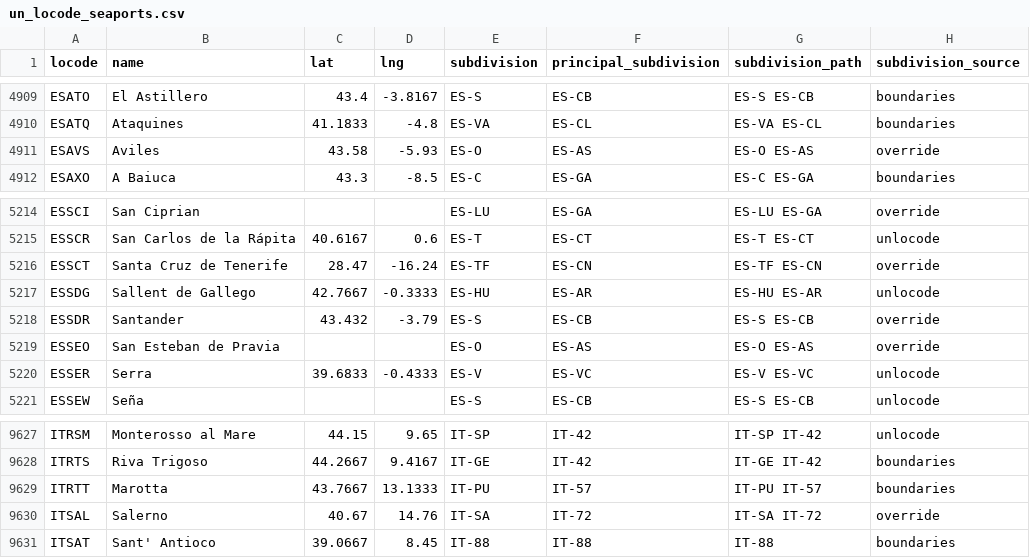
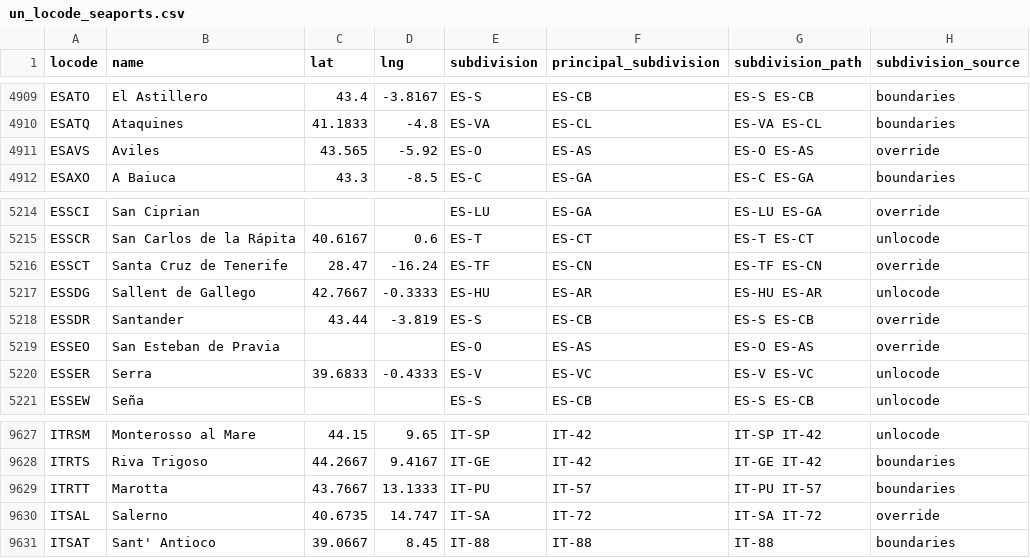
Before and after one commit to Trackberry/seaports, a CSV file: data/un_locode_seaports.csv, drawn as a sheet; only a part is shown, gaps mark what is left out.

```diff
--- a/data/un_locode_seaports.csv
+++ b/data/un_locode_seaports.csv
@@ -4910,3 +4910,3 @@ ESATO,El Astillero,43.4,-3.8167,ES-S,ES-CB,ES-S ES-CB,boundaries
 ESATQ,Ataquines,41.1833,-4.8,ES-VA,ES-CL,ES-VA ES-CL,boundaries
-ESAVS,Aviles,43.58,-5.93,ES-O,ES-AS,ES-O ES-AS,override
+ESAVS,Aviles,43.565,-5.92,ES-O,ES-AS,ES-O ES-AS,override
 ESAXO,A Baiuca,43.3,-8.5,ES-C,ES-GA,ES-C ES-GA,boundaries
@@ -5217,3 +5217,3 @@ ESSCT,Santa Cruz de Tenerife,28.47,-16.24,ES-TF,ES-CN,ES-TF ES-CN,override
 ESSDG,Sallent de Gallego,42.7667,-0.3333,ES-HU,ES-AR,ES-HU ES-AR,unlocode
-ESSDR,Santander,43.432,-3.79,ES-S,ES-CB,ES-S ES-CB,override
+ESSDR,Santander,43.44,-3.819,ES-S,ES-CB,ES-S ES-CB,override
 ESSEO,San Esteban de Pravia,,,ES-O,ES-AS,ES-O ES-AS,override
@@ -9629,3 +9629,3 @@ ITRTS,Riva Trigoso,44.2667,9.4167,IT-GE,IT-42,IT-GE IT-42,boundaries
 ITRTT,Marotta,43.7667,13.1333,IT-PU,IT-57,IT-PU IT-57,boundaries
-ITSAL,Salerno,40.67,14.76,IT-SA,IT-72,IT-SA IT-72,override
+ITSAL,Salerno,40.6735,14.747,IT-SA,IT-72,IT-SA IT-72,override
 ITSAT,Sant' Antioco,39.0667,8.45,IT-88,IT-88,IT-88,boundaries
```
Also changed, not shown: data/sources/coordinate_overrides.csv.
